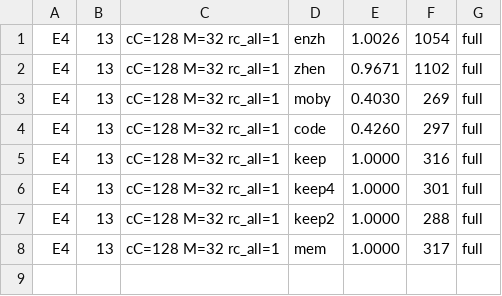
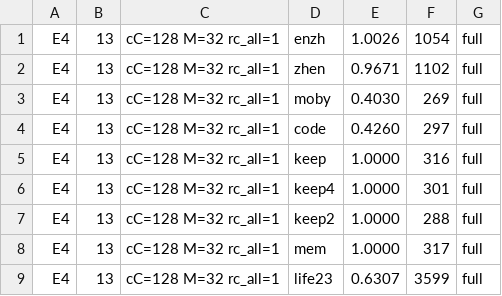
Before and after one commit to ChangweiZhou/digitalbaby, a TSV file: NEWNET/search2_results_s2b.tsv, drawn as a sheet; the diff names each change by its address in the sheet, - before the commit and + after, or states it on an @@ line.

```diff
--- a/NEWNET/search2_results_s2b.tsv
+++ b/NEWNET/search2_results_s2b.tsv
+row 9: E4 | 13 | cC=128 M=32 rc_all=1 | life23 | 0.6307 | 3599 | full
```
Also changed, not shown: 1 other file.
